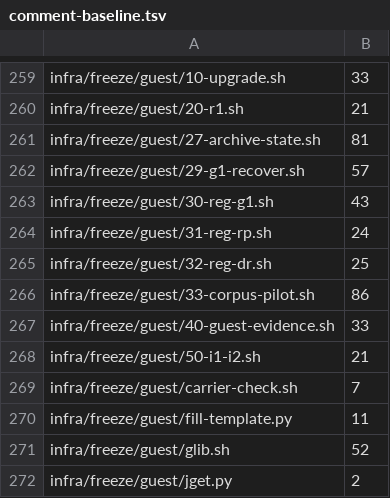
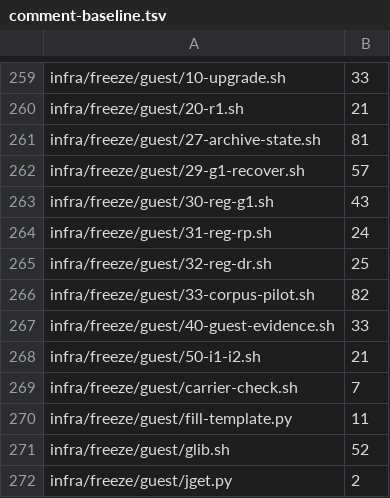
Before and after one commit to faetschi/trust-boundary, a TSV file: scripts/comment-baseline.tsv, drawn as a sheet; only a part is shown, gaps mark what is left out.

```diff
--- a/scripts/comment-baseline.tsv
+++ b/scripts/comment-baseline.tsv
@@ -265,3 +265,3 @@ infra/freeze/guest/31-reg-rp.sh	24
 infra/freeze/guest/32-reg-dr.sh	25
-infra/freeze/guest/33-corpus-pilot.sh	86
+infra/freeze/guest/33-corpus-pilot.sh	82
 infra/freeze/guest/40-guest-evidence.sh	33
```
Also changed, not shown: 3 other files.
